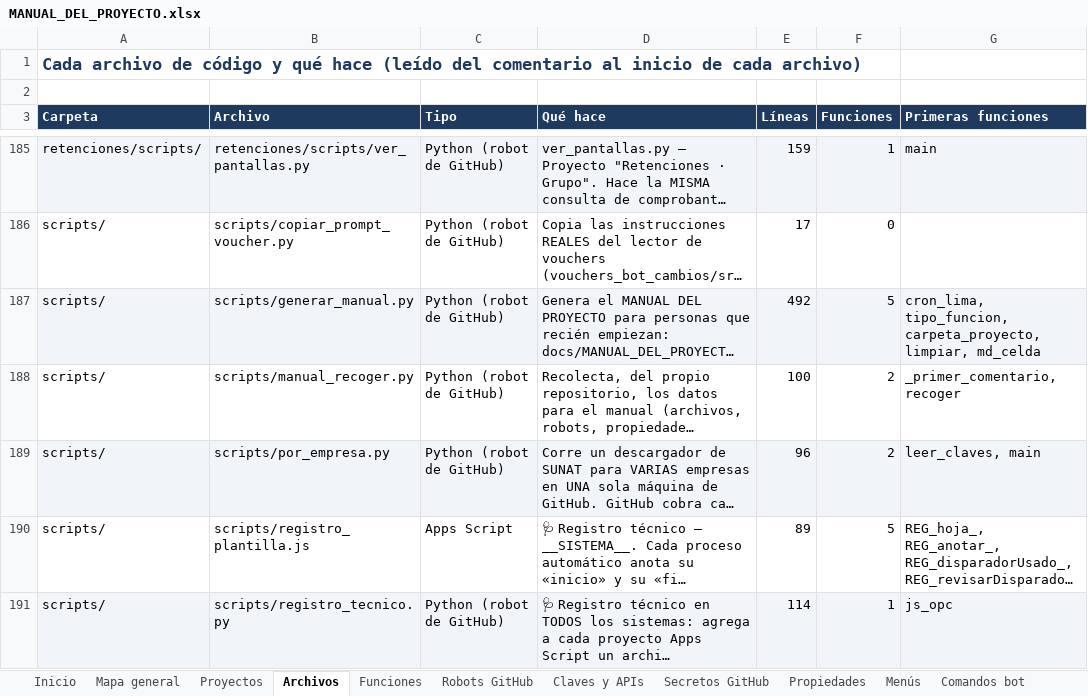
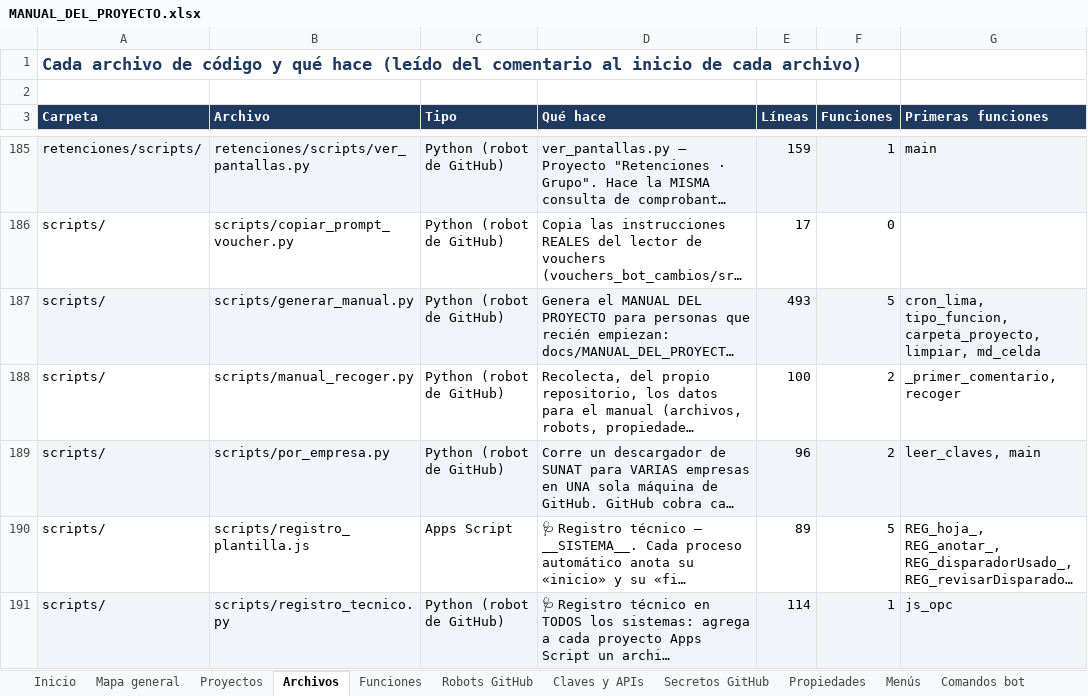
Before and after one commit to Aquivan/Claude, an Excel workbook: docs/MANUAL_DEL_PROYECTO.xlsx, sheet Archivos, drawn as a sheet; only a part is shown, gaps mark what is left out; long unchanged cells end in …; values as stored, in another font and other column widths than the file's, no borders; the diff covers the shown part only; the diff names each change by its address in the sheet, - before the commit and + after, or states it on an @@ line.

```diff
--- a/docs/MANUAL_DEL_PROYECTO.xlsx (sheet Archivos)
+++ b/docs/MANUAL_DEL_PROYECTO.xlsx (sheet Archivos)
-E187 (Líneas): 492
+E187 (Líneas): 493
```
Also changed, not shown: 5 edited cells elsewhere in this sheet, sheet Funciones, sheet Propiedades, sheet Historial, sheet Inicio, 5 other files.
